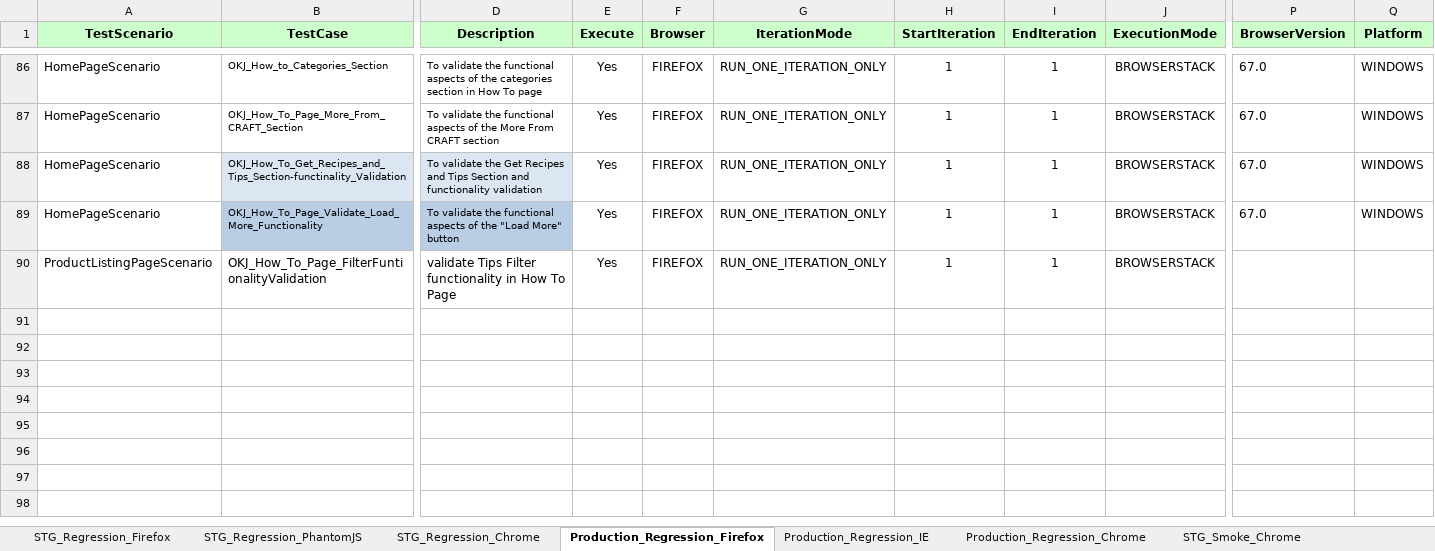
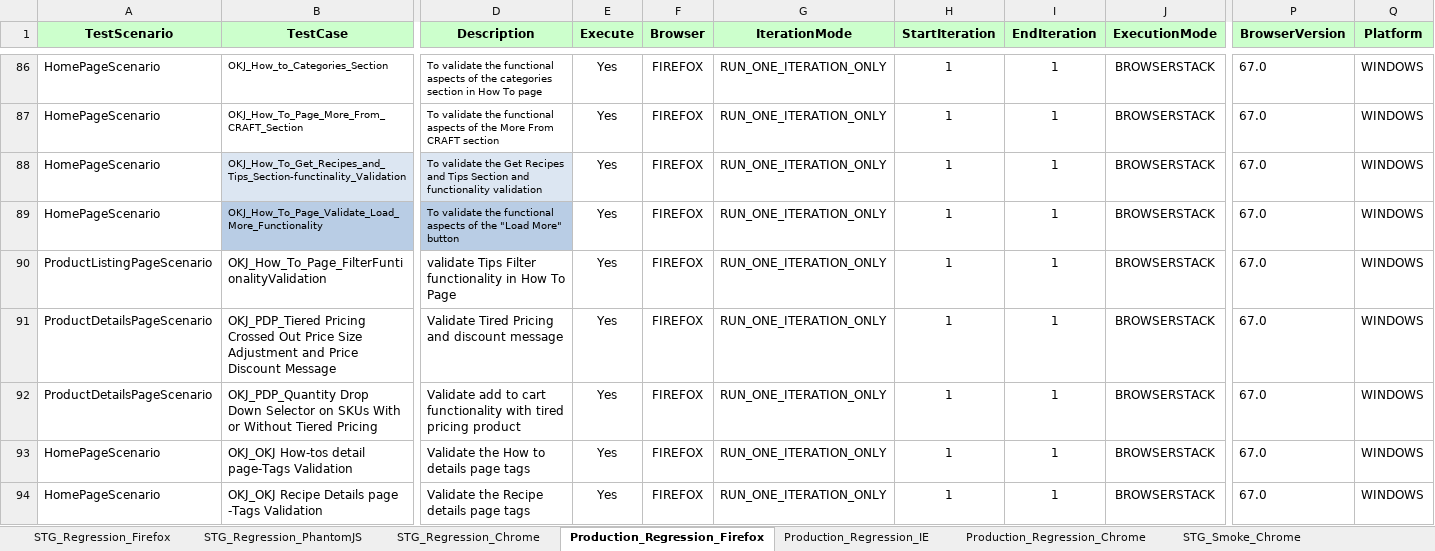
Before and after one commit to Rmidathala/OKJAnt, an Excel workbook: OKJ_GIT/Run Manager.xlsm, sheet Production_Regression_Firefox, drawn as a sheet; only a part is shown, gaps mark what is left out; values as stored, in another font and other column widths than the file's, no borders; conditional formats not drawn; rows hold the shown columns only; the diff names each change by its address in the sheet, - before the commit and + after, or states it on an @@ line.

```diff
--- a/OKJ_GIT/Run Manager.xlsm (sheet Production_Regression_Firefox)
+++ b/OKJ_GIT/Run Manager.xlsm (sheet Production_Regression_Firefox)
-P90 (BrowserVersion): (empty)
+P90 (BrowserVersion): 67.0
-Q90 (Platform): (empty)
+Q90 (Platform): WINDOWS
+row 91: ProductDetailsPageScenario | OKJ_PDP_Tiered Pricing Crossed Out Price Size Adjustment and Price Discount Message | Validate Tired Pricing and discount message | Yes | FIREFOX | RUN_ONE_ITERATION_ONLY | 1 | 1 | BROWSERSTACK | 67.0 | WINDOWS
+row 92: ProductDetailsPageScenario | OKJ_PDP_Quantity Drop Down Selector on SKUs With or Without Tiered Pricing | Validate add to cart functionality with tired pricing product | Yes | FIREFOX | RUN_ONE_ITERATION_ONLY | 1 | 1 | BROWSERSTACK | 67.0 | WINDOWS
+row 93: HomePageScenario | OKJ_OKJ How-tos detail page-Tags Validation | Validate the How to details page tags | Yes | FIREFOX | RUN_ONE_ITERATION_ONLY | 1 | 1 | BROWSERSTACK | 67.0 | WINDOWS
+row 94: HomePageScenario | OKJ_OKJ Recipe Details page -Tags Validation | Validate the Recipe details page tags | Yes | FIREFOX | RUN_ONE_ITERATION_ONLY | 1 | 1 | BROWSERSTACK | 67.0 | WINDOWS
```
Also changed, not shown: sheet Production_Regression_Chrome, sheet Production_Regression_IE, 10 other files.
